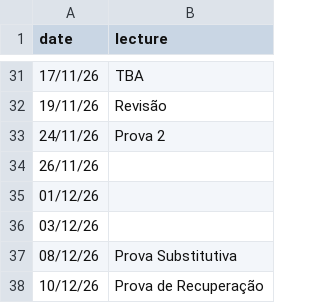
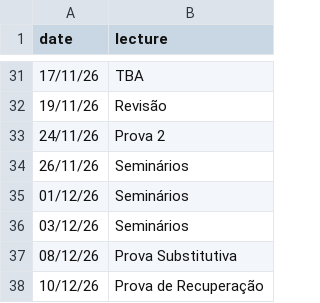
Before and after one commit to rbstern/site, a CSV file: content/courses/nao_parametrica/syllabus/calendar_nao_param.csv, drawn as a sheet; only a part is shown, gaps mark what is left out.

```diff
--- a/content/courses/nao_parametrica/syllabus/calendar_nao_param.csv
+++ b/content/courses/nao_parametrica/syllabus/calendar_nao_param.csv
@@ -33,5 +33,5 @@ date,lecture
 24/11/26,Prova 2
-26/11/26,
-01/12/26,
-03/12/26,
+26/11/26,Seminários
+01/12/26,Seminários
+03/12/26,Seminários
 08/12/26,Prova Substitutiva
```
Also changed, not shown: 1 other file.
